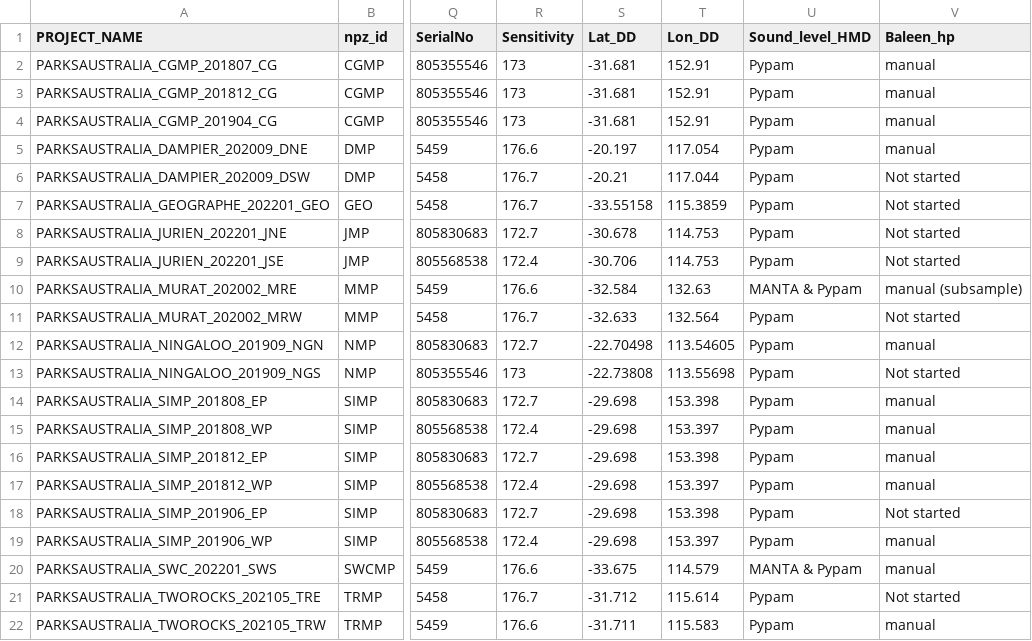
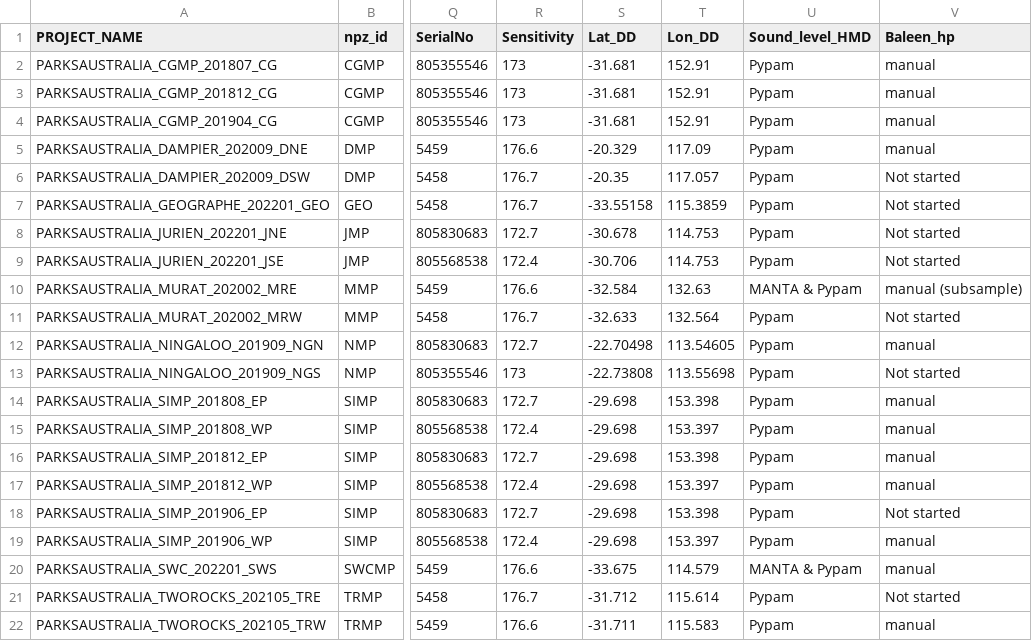
Before and after one commit to RGordon13/AMP_ves_summary, a CSV file: data/AMP_deployment_info.csv, drawn as a sheet; only a part is shown, gaps mark what is left out; the diff names each change by its address in the sheet, - before the commit and + after, or states it on an @@ line.

Commit message:
Update AMP_deployment_info.csv
updated coords for DMP

```diff
--- a/data/AMP_deployment_info.csv
+++ b/data/AMP_deployment_info.csv
-S5 (Lat_DD): -20.197
+S5 (Lat_DD): -20.329
-T5 (Lon_DD): 117.054
+T5 (Lon_DD): 117.09
-S6 (Lat_DD): -20.21
+S6 (Lat_DD): -20.35
-T6 (Lon_DD): 117.044
+T6 (Lon_DD): 117.057
```
